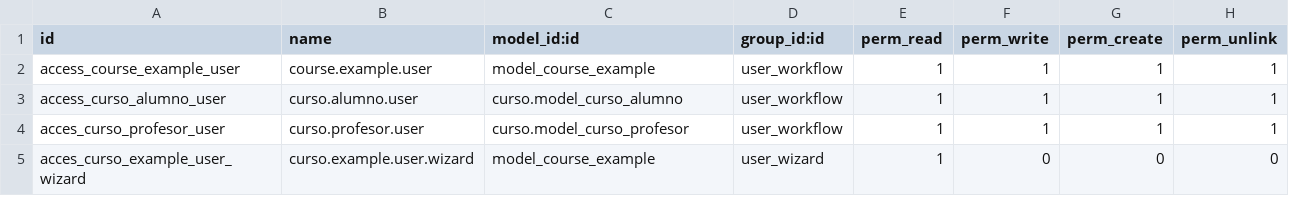
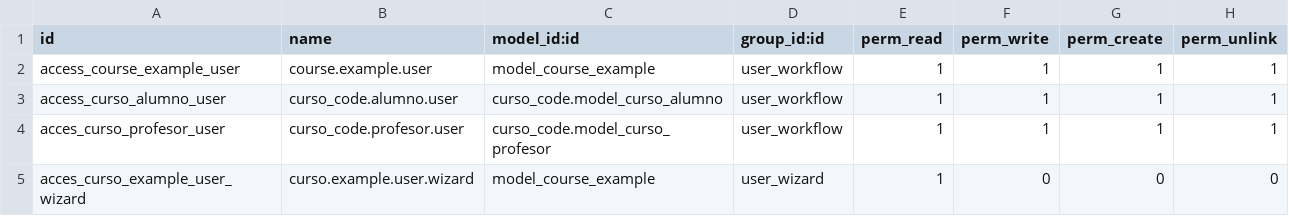
Before and after one commit to kailIII/curso-openerp, a CSV file: curso_workflow/security/ir.model.access.csv, drawn as a sheet.

Commit message:
utlimos cambios en el curso

```diff
--- a/curso_workflow/security/ir.model.access.csv
+++ b/curso_workflow/security/ir.model.access.csv
@@ -2,4 +2,4 @@
 "access_course_example_user","course.example.user","model_course_example","user_workflow",1,1,1,1
-"access_curso_alumno_user","curso.alumno.user","curso.model_curso_alumno","user_workflow",1,1,1,1
-"acces_curso_profesor_user","curso.profesor.user","curso.model_curso_profesor","user_workflow",1,1,1,1
+"access_curso_alumno_user","curso_code.alumno.user","curso_code.model_curso_alumno","user_workflow",1,1,1,1
+"acces_curso_profesor_user","curso_code.profesor.user","curso_code.model_curso_profesor","user_workflow",1,1,1,1
 "acces_curso_example_user_wizard","curso.example.user.wizard","model_course_example","user_wizard",1,0,0,0
```
Also changed, not shown: 3 other files.
